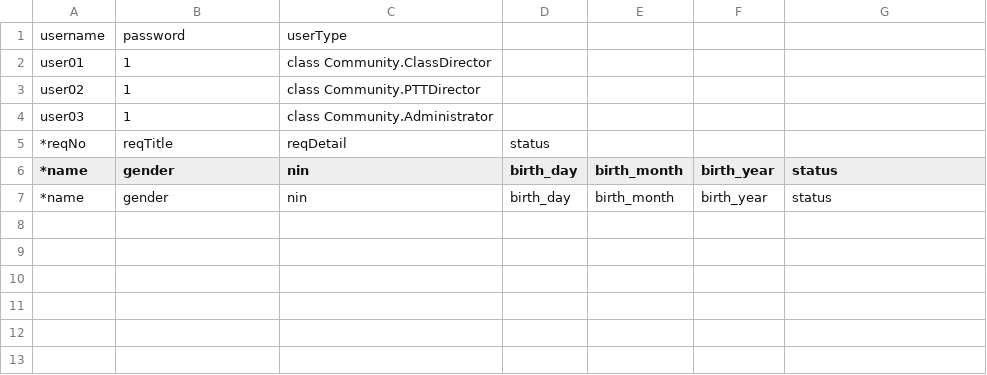
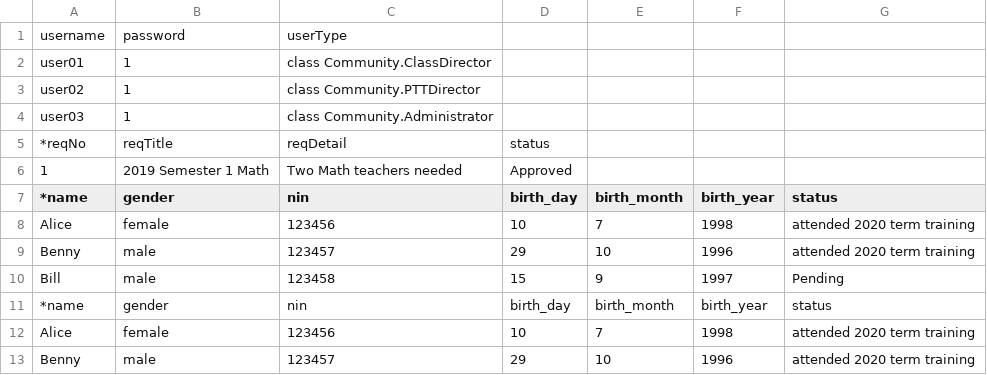
Before and after one commit to 2488116h/Software-Engineering-Project, a CSV file: SE_AE/data.csv, drawn as a sheet.

```diff
--- a/SE_AE/data.csv
+++ b/SE_AE/data.csv
@@ -5,3 +5,9 @@ user03,1,class Community.Administrator,,,,
 *reqNo,reqTitle,reqDetail,status,,,
+1,2019 Semester 1 Math,Two Math teachers needed,Approved,,,
 *name,gender,nin,birth_day,birth_month,birth_year,status
+Alice,female,123456,10,7,1998,attended 2020 term training
+Benny,male,123457,29,10,1996,attended 2020 term training
+Bill,male,123458,15,9,1997,Pending
 *name,gender,nin,birth_day,birth_month,birth_year,status
+Alice,female,123456,10,7,1998,attended 2020 term training
+Benny,male,123457,29,10,1996,attended 2020 term training
```
Also changed, not shown: 3 other files.
